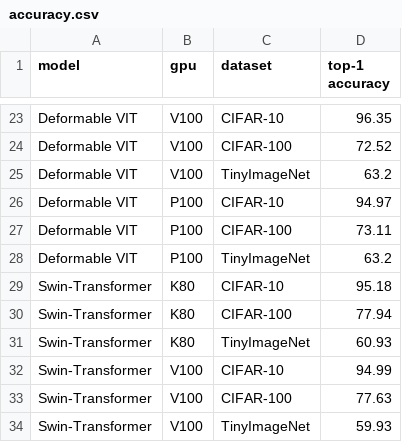
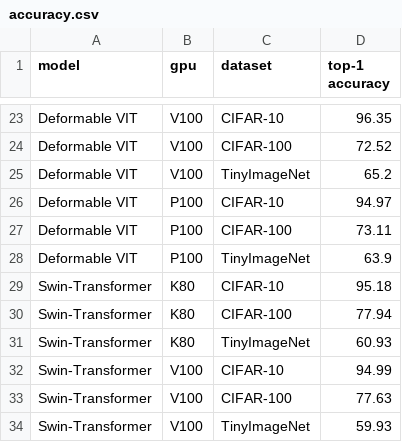
Before and after one commit to cynthiayu316/COMS4995-Project, a CSV file: result/accuracy.csv, drawn as a sheet; only a part is shown, gaps mark what is left out.

```diff
--- a/result/accuracy.csv
+++ b/result/accuracy.csv
@@ -24,6 +24,6 @@ Deformable VIT,V100,CIFAR-10,96.35
 Deformable VIT,V100,CIFAR-100,72.52
-Deformable VIT,V100,TinyImageNet,63.2
+Deformable VIT,V100,TinyImageNet,65.2
 Deformable VIT,P100,CIFAR-10,94.97
 Deformable VIT,P100,CIFAR-100,73.11
-Deformable VIT,P100,TinyImageNet,63.2
+Deformable VIT,P100,TinyImageNet,63.9
 Swin-Transformer,K80,CIFAR-10,95.18
```
Also changed, not shown: 3 other files.
